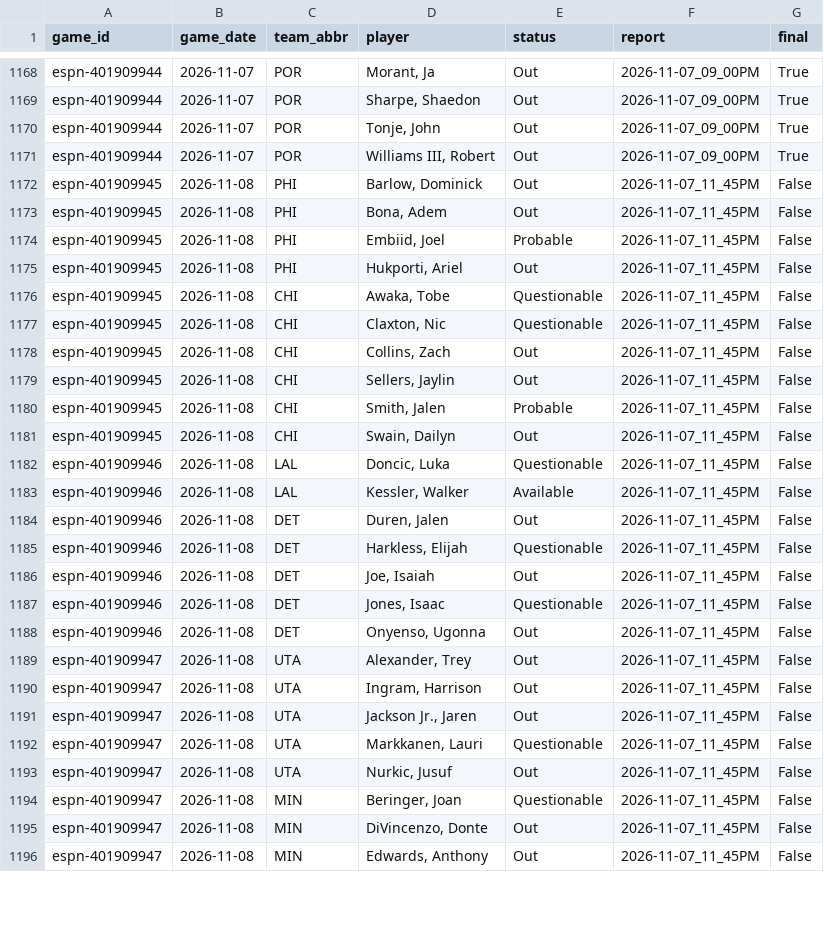
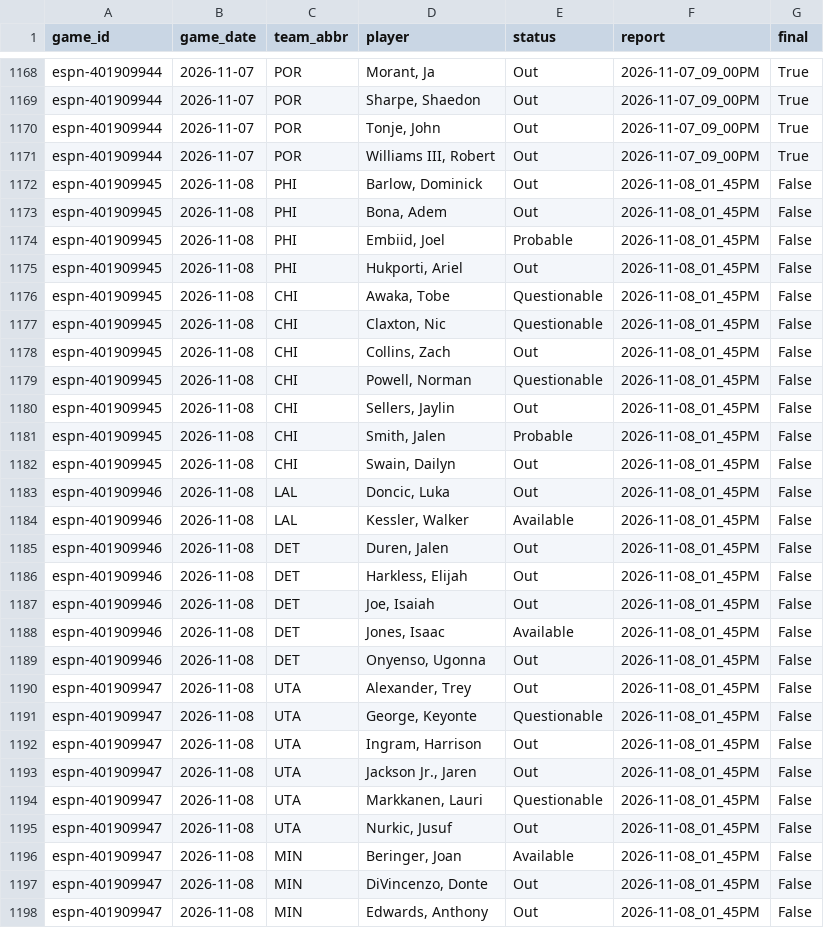
Before and after one commit to z3nsz/nba-prediction, a CSV file: live_state/listings_2026-27.csv, drawn as a sheet; only a part is shown, gaps mark what is left out; the diff covers the shown part only.

```diff
--- a/live_state/listings_2026-27.csv
+++ b/live_state/listings_2026-27.csv
@@ -1171,26 +1171,28 @@ espn-401909944,2026-11-07,POR,"Tonje, John",Out,2026-11-07_09_00PM,True
 espn-401909944,2026-11-07,POR,"Williams III, Robert",Out,2026-11-07_09_00PM,True
-espn-401909945,2026-11-08,PHI,"Barlow, Dominick",Out,2026-11-07_11_45PM,False
-espn-401909945,2026-11-08,PHI,"Bona, Adem",Out,2026-11-07_11_45PM,False
-espn-401909945,2026-11-08,PHI,"Embiid, Joel",Probable,2026-11-07_11_45PM,False
-espn-401909945,2026-11-08,PHI,"Hukporti, Ariel",Out,2026-11-07_11_45PM,False
-espn-401909945,2026-11-08,CHI,"Awaka, Tobe",Questionable,2026-11-07_11_45PM,False
-espn-401909945,2026-11-08,CHI,"Claxton, Nic",Questionable,2026-11-07_11_45PM,False
-espn-401909945,2026-11-08,CHI,"Collins, Zach",Out,2026-11-07_11_45PM,False
-espn-401909945,2026-11-08,CHI,"Sellers, Jaylin",Out,2026-11-07_11_45PM,False
-espn-401909945,2026-11-08,CHI,"Smith, Jalen",Probable,2026-11-07_11_45PM,False
-espn-401909945,2026-11-08,CHI,"Swain, Dailyn",Out,2026-11-07_11_45PM,False
-espn-401909946,2026-11-08,LAL,"Doncic, Luka",Questionable,2026-11-07_11_45PM,False
-espn-401909946,2026-11-08,LAL,"Kessler, Walker",Available,2026-11-07_11_45PM,False
-espn-401909946,2026-11-08,DET,"Duren, Jalen",Out,2026-11-07_11_45PM,False
-espn-401909946,2026-11-08,DET,"Harkless, Elijah",Questionable,2026-11-07_11_45PM,False
-espn-401909946,2026-11-08,DET,"Joe, Isaiah",Out,2026-11-07_11_45PM,False
-espn-401909946,2026-11-08,DET,"Jones, Isaac",Questionable,2026-11-07_11_45PM,False
-espn-401909946,2026-11-08,DET,"Onyenso, Ugonna",Out,2026-11-07_11_45PM,False
-espn-401909947,2026-11-08,UTA,"Alexander, Trey",Out,2026-11-07_11_45PM,False
-espn-401909947,2026-11-08,UTA,"Ingram, Harrison",Out,2026-11-07_11_45PM,False
-espn-401909947,2026-11-08,UTA,"Jackson Jr., Jaren",Out,2026-11-07_11_45PM,False
-espn-401909947,2026-11-08,UTA,"Markkanen, Lauri",Questionable,2026-11-07_11_45PM,False
-espn-401909947,2026-11-08,UTA,"Nurkic, Jusuf",Out,2026-11-07_11_45PM,False
-espn-401909947,2026-11-08,MIN,"Beringer, Joan",Questionable,2026-11-07_11_45PM,False
-espn-401909947,2026-11-08,MIN,"DiVincenzo, Donte",Out,2026-11-07_11_45PM,False
-espn-401909947,2026-11-08,MIN,"Edwards, Anthony",Out,2026-11-07_11_45PM,False
+espn-401909945,2026-11-08,PHI,"Barlow, Dominick",Out,2026-11-08_01_45PM,False
+espn-401909945,2026-11-08,PHI,"Bona, Adem",Out,2026-11-08_01_45PM,False
+espn-401909945,2026-11-08,PHI,"Embiid, Joel",Probable,2026-11-08_01_45PM,False
+espn-401909945,2026-11-08,PHI,"Hukporti, Ariel",Out,2026-11-08_01_45PM,False
+espn-401909945,2026-11-08,CHI,"Awaka, Tobe",Questionable,2026-11-08_01_45PM,False
+espn-401909945,2026-11-08,CHI,"Claxton, Nic",Questionable,2026-11-08_01_45PM,False
+espn-401909945,2026-11-08,CHI,"Collins, Zach",Out,2026-11-08_01_45PM,False
+espn-401909945,2026-11-08,CHI,"Powell, Norman",Questionable,2026-11-08_01_45PM,False
+espn-401909945,2026-11-08,CHI,"Sellers, Jaylin",Out,2026-11-08_01_45PM,False
+espn-401909945,2026-11-08,CHI,"Smith, Jalen",Probable,2026-11-08_01_45PM,False
+espn-401909945,2026-11-08,CHI,"Swain, Dailyn",Out,2026-11-08_01_45PM,False
+espn-401909946,2026-11-08,LAL,"Doncic, Luka",Out,2026-11-08_01_45PM,False
+espn-401909946,2026-11-08,LAL,"Kessler, Walker",Available,2026-11-08_01_45PM,False
+espn-401909946,2026-11-08,DET,"Duren, Jalen",Out,2026-11-08_01_45PM,False
+espn-401909946,2026-11-08,DET,"Harkless, Elijah",Out,2026-11-08_01_45PM,False
+espn-401909946,2026-11-08,DET,"Joe, Isaiah",Out,2026-11-08_01_45PM,False
+espn-401909946,2026-11-08,DET,"Jones, Isaac",Available,2026-11-08_01_45PM,False
+espn-401909946,2026-11-08,DET,"Onyenso, Ugonna",Out,2026-11-08_01_45PM,False
+espn-401909947,2026-11-08,UTA,"Alexander, Trey",Out,2026-11-08_01_45PM,False
+espn-401909947,2026-11-08,UTA,"George, Keyonte",Questionable,2026-11-08_01_45PM,False
+espn-401909947,2026-11-08,UTA,"Ingram, Harrison",Out,2026-11-08_01_45PM,False
+espn-401909947,2026-11-08,UTA,"Jackson Jr., Jaren",Out,2026-11-08_01_45PM,False
+espn-401909947,2026-11-08,UTA,"Markkanen, Lauri",Questionable,2026-11-08_01_45PM,False
+espn-401909947,2026-11-08,UTA,"Nurkic, Jusuf",Out,2026-11-08_01_45PM,False
+espn-401909947,2026-11-08,MIN,"Beringer, Joan",Available,2026-11-08_01_45PM,False
+espn-401909947,2026-11-08,MIN,"DiVincenzo, Donte",Out,2026-11-08_01_45PM,False
+espn-401909947,2026-11-08,MIN,"Edwards, Anthony",Out,2026-11-08_01_45PM,False
```
Also changed, not shown: 2 added rows and 27 edited cells elsewhere in this file, live_state/predictions_2026-27.csv, 8 other files.
